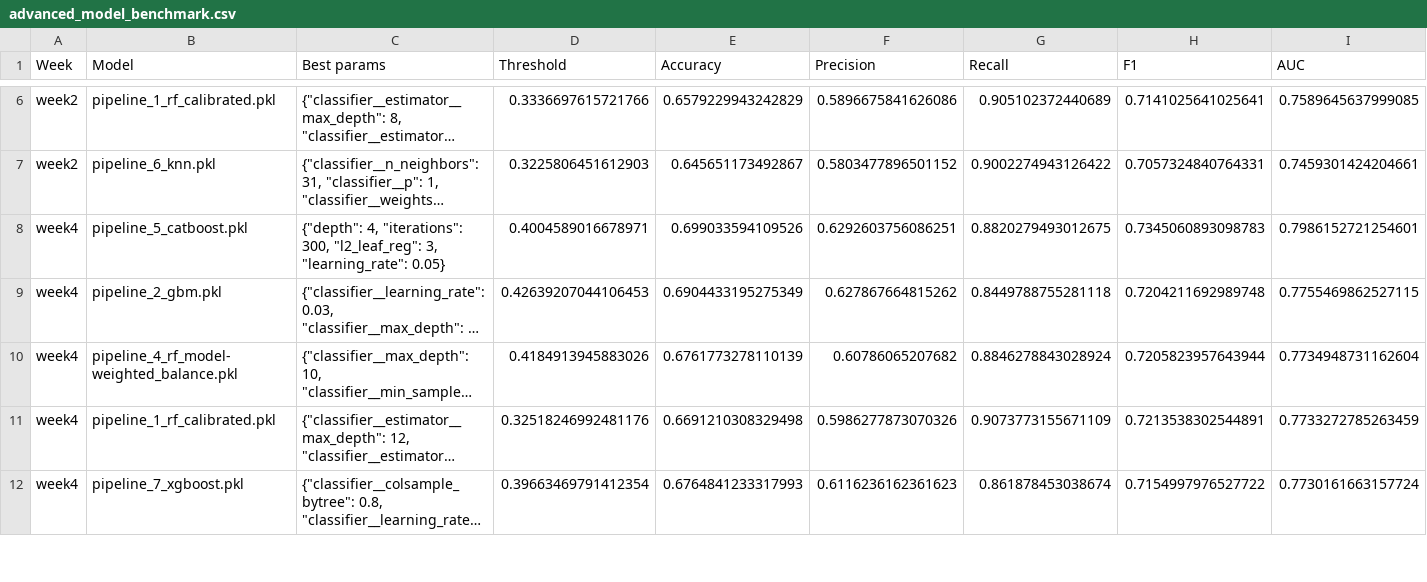
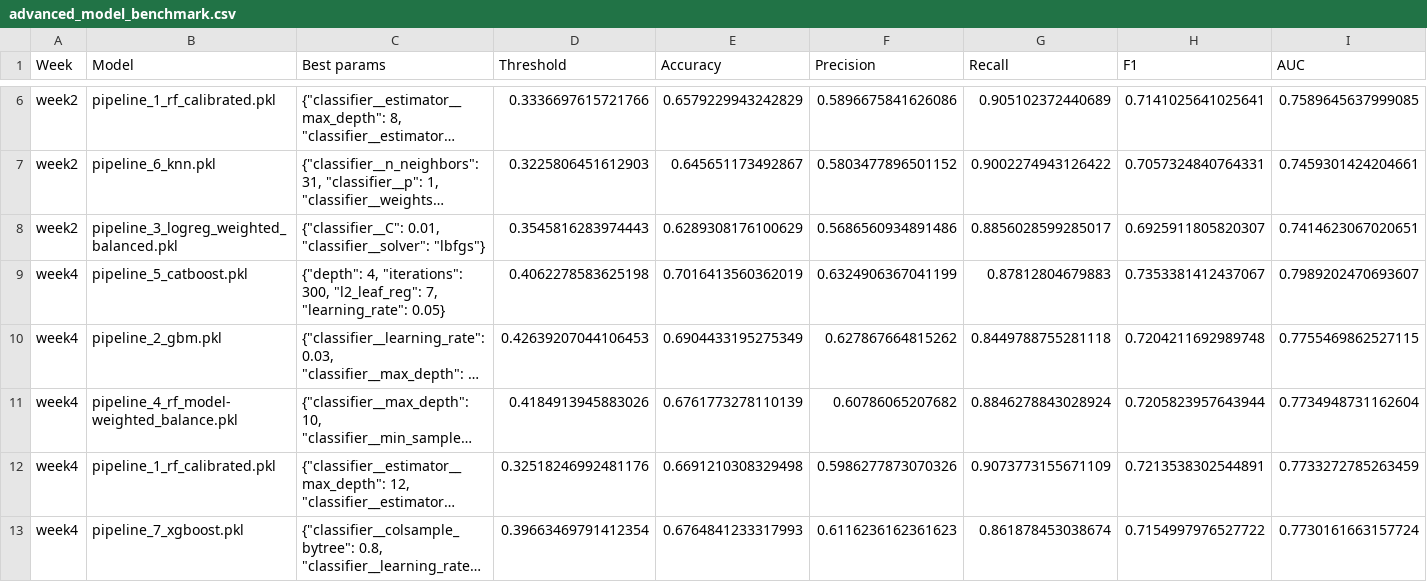
Before and after one commit to GSWNJay/ELEN4025_Group_Assignment, a CSV file: data/processed/advanced_model_benchmark.csv, drawn as a sheet; only a part is shown, gaps mark what is left out; long unchanged cells end in …; removed rows and columns are numbered as before the commit, all else as after; rows hold the shown columns only; the diff covers the shown part only; the diff names each change by its address in the sheet, - before the commit and + after, or states it on an @@ line.

Commit message:
feat: merged task pipelines and ignored raw datasets

```diff
--- a/data/processed/advanced_model_benchmark.csv
+++ b/data/processed/advanced_model_benchmark.csv
-row 8: week4 | pipeline_5_catboost.pkl | {"depth": 4, "iterations": 300, "l2_leaf_reg": 3, "learning_rate": 0.05} | 0.4004589016678971 | 0.699033594109526 | 0.6292603756086251 | 0.8820279493012675 | 0.7345060893098783 | 0.7986152721254601
+row 8: week2 | pipeline_3_logreg_weighted_balanced.pkl | {"classifier__C": 0.01, "classifier__solver": "lbfgs"} | 0.3545816283974443 | 0.6289308176100629 | 0.5686560934891486 | 0.8856028599285017 | 0.6925911805820307 | 0.7414623067020651
+row 9: week4 | pipeline_5_catboost.pkl | {"depth": 4, "iterations": 300, "l2_leaf_reg": 7, "learning_rate": 0.05} | 0.4062278583625198 | 0.7016413560362019 | 0.6324906367041199 | 0.87812804679883 | 0.7353381412437067 | 0.7989202470693607
```
Also changed, not shown: 6 added rows, 3 removed rows and 5 edited cells elsewhere in this file, data/processed/advanced_model_best_per_week.csv, data/processed/model_inspection_summary.csv, 10 other files.
